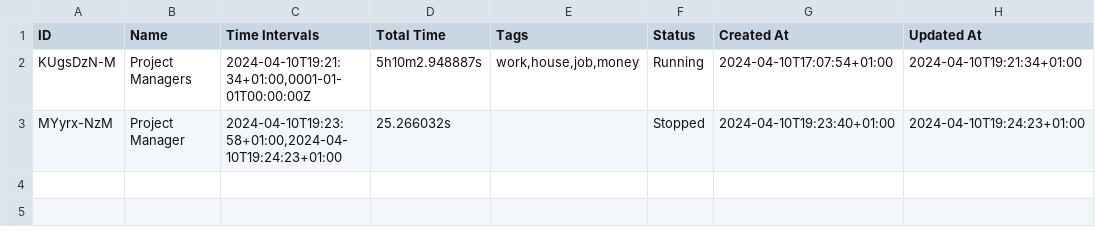
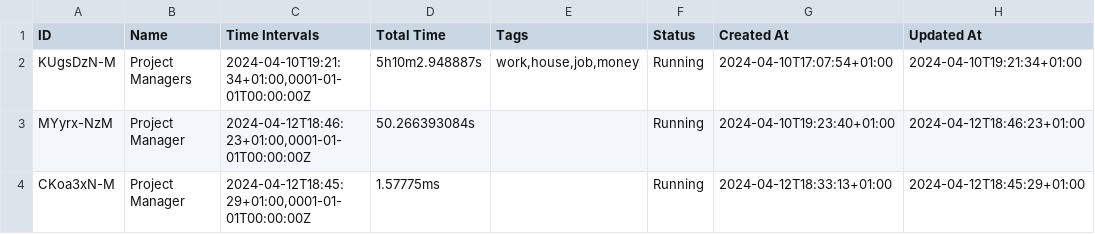
Before and after one commit to Tooluloope/task-timer, a CSV file: data/data.csv, drawn as a sheet.

```diff
--- a/data/data.csv
+++ b/data/data.csv
@@ -2,2 +2,3 @@ ID,Name,Time Intervals,Total Time,Tags,Status,Created At,Updated At
 KUgsDzN-M,Project Managers,"2024-04-10T19:21:34+01:00,0001-01-01T00:00:00Z",5h10m2.948887s,"work,house,job,money",Running,2024-04-10T17:07:54+01:00,2024-04-10T19:21:34+01:00
-MYyrx-NzM,Project Manager,"2024-04-10T19:23:58+01:00,2024-04-10T19:24:23+01:00",25.266032s,,Stopped,2024-04-10T19:23:40+01:00,2024-04-10T19:24:23+01:00
+MYyrx-NzM,Project Manager,"2024-04-12T18:46:23+01:00,0001-01-01T00:00:00Z",50.266393084s,,Running,2024-04-10T19:23:40+01:00,2024-04-12T18:46:23+01:00
+CKoa3xN-M,Project Manager,"2024-04-12T18:45:29+01:00,0001-01-01T00:00:00Z",1.57775ms,,Running,2024-04-12T18:33:13+01:00,2024-04-12T18:45:29+01:00
```
Also changed, not shown: 5 other files.
